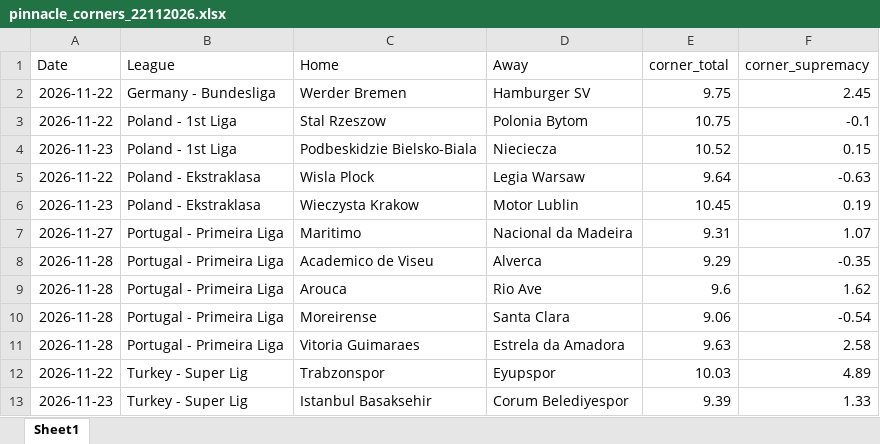
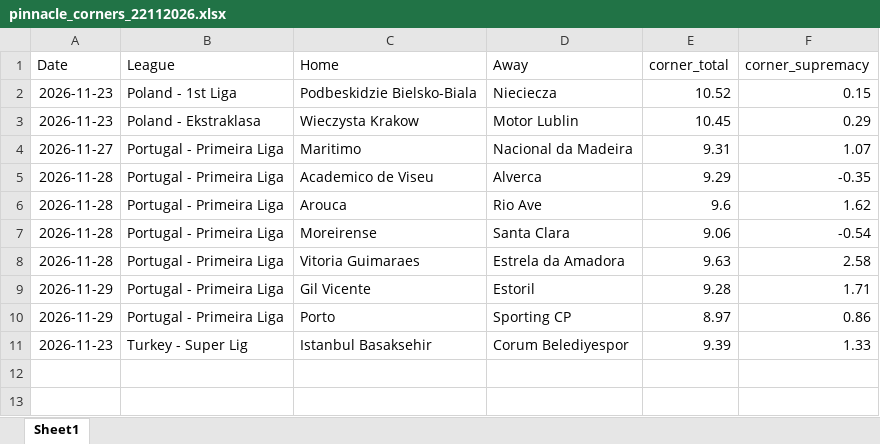
Before and after one commit to super-luke-chambers/pin_scraper, an Excel workbook: outputs/pinnacle_corners_current/pinnacle_corners_22112026.xlsx, sheet Sheet1, drawn as a sheet; values as stored, in another font and other column widths than the file's, no borders; removed rows and columns are numbered as before the commit, all else as after; the diff names each change by its address in the sheet, - before the commit and + after, or states it on an @@ line.

```diff
--- a/outputs/pinnacle_corners_current/pinnacle_corners_22112026.xlsx (sheet Sheet1)
+++ b/outputs/pinnacle_corners_current/pinnacle_corners_22112026.xlsx (sheet Sheet1)
-row 2: 2026-11-22 | Germany - Bundesliga | Werder Bremen | Hamburger SV | 9.75 | 2.45
-row 3: 2026-11-22 | Poland - 1st Liga | Stal Rzeszow | Polonia Bytom | 10.75 | -0.1
-row 5: 2026-11-22 | Poland - Ekstraklasa | Wisla Plock | Legia Warsaw | 9.64 | -0.63
-F3 (corner_supremacy): 0.19
+F3 (corner_supremacy): 0.29
-row 12: 2026-11-22 | Turkey - Super Lig | Trabzonspor | Eyupspor | 10.03 | 4.89
+row 9: 2026-11-29 | Portugal - Primeira Liga | Gil Vicente | Estoril | 9.28 | 1.71
+row 10: 2026-11-29 | Portugal - Primeira Liga | Porto | Sporting CP | 8.97 | 0.86
```
Also changed, not shown: outputs/pinnacle_corners_historical.xlsx, outputs/pinnacle_odds_data.xlsx, 1 other file.
